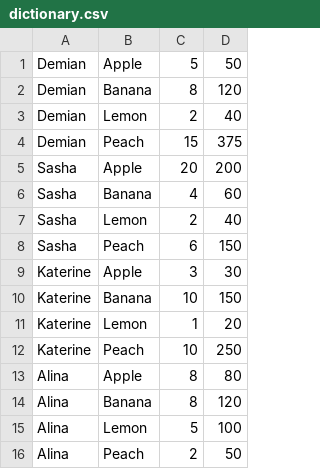
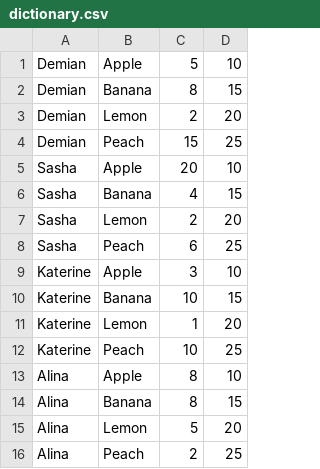
Before and after one commit to demian-truk/lessons, a CSV file: lesson_07/dictionary.csv, drawn as a sheet.

Commit message:
Update CSV file for solution_03

```diff
--- a/lesson_07/dictionary.csv
+++ b/lesson_07/dictionary.csv
@@ -1,16 +1,16 @@
-Demian,Apple,5,50
-Demian,Banana,8,120
-Demian,Lemon,2,40
-Demian,Peach,15,375
-Sasha,Apple,20,200
-Sasha,Banana,4,60
-Sasha,Lemon,2,40
-Sasha,Peach,6,150
-Katerine,Apple,3,30
-Katerine,Banana,10,150
+Demian,Apple,5,10
+Demian,Banana,8,15
+Demian,Lemon,2,20
+Demian,Peach,15,25
+Sasha,Apple,20,10
+Sasha,Banana,4,15
+Sasha,Lemon,2,20
+Sasha,Peach,6,25
+Katerine,Apple,3,10
+Katerine,Banana,10,15
 Katerine,Lemon,1,20
-Katerine,Peach,10,250
-Alina,Apple,8,80
-Alina,Banana,8,120
-Alina,Lemon,5,100
-Alina,Peach,2,50
+Katerine,Peach,10,25
+Alina,Apple,8,10
+Alina,Banana,8,15
+Alina,Lemon,5,20
+Alina,Peach,2,25
```
